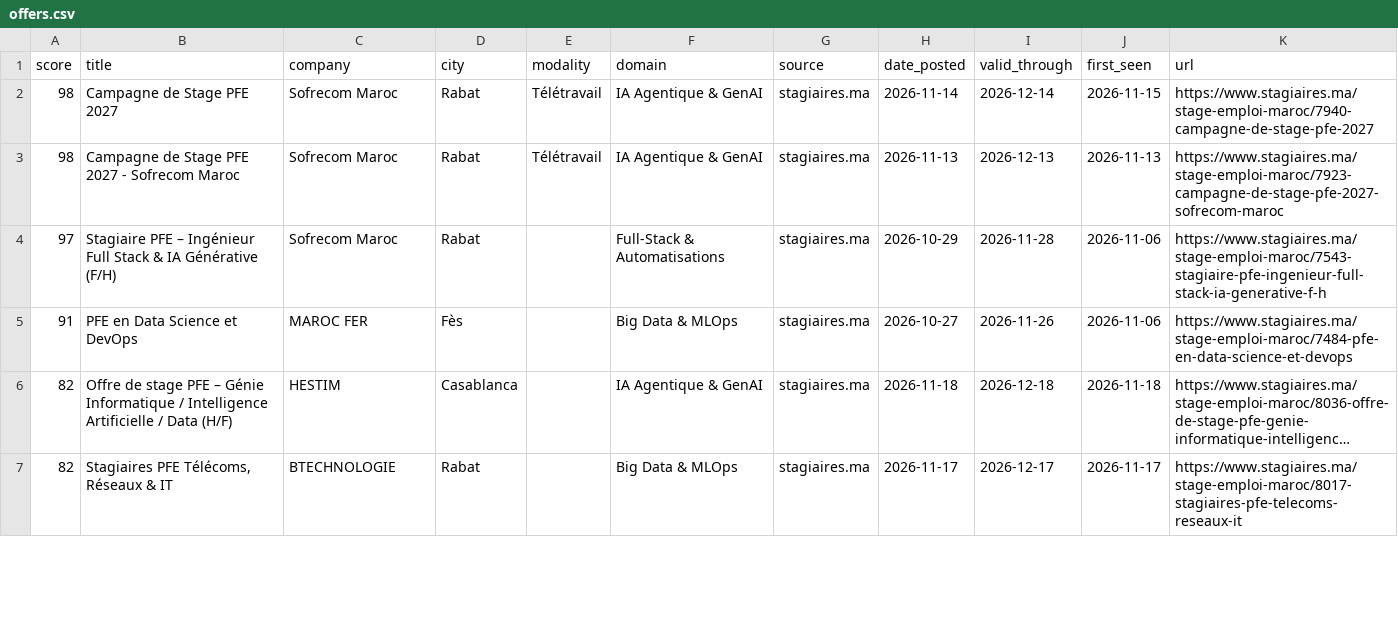
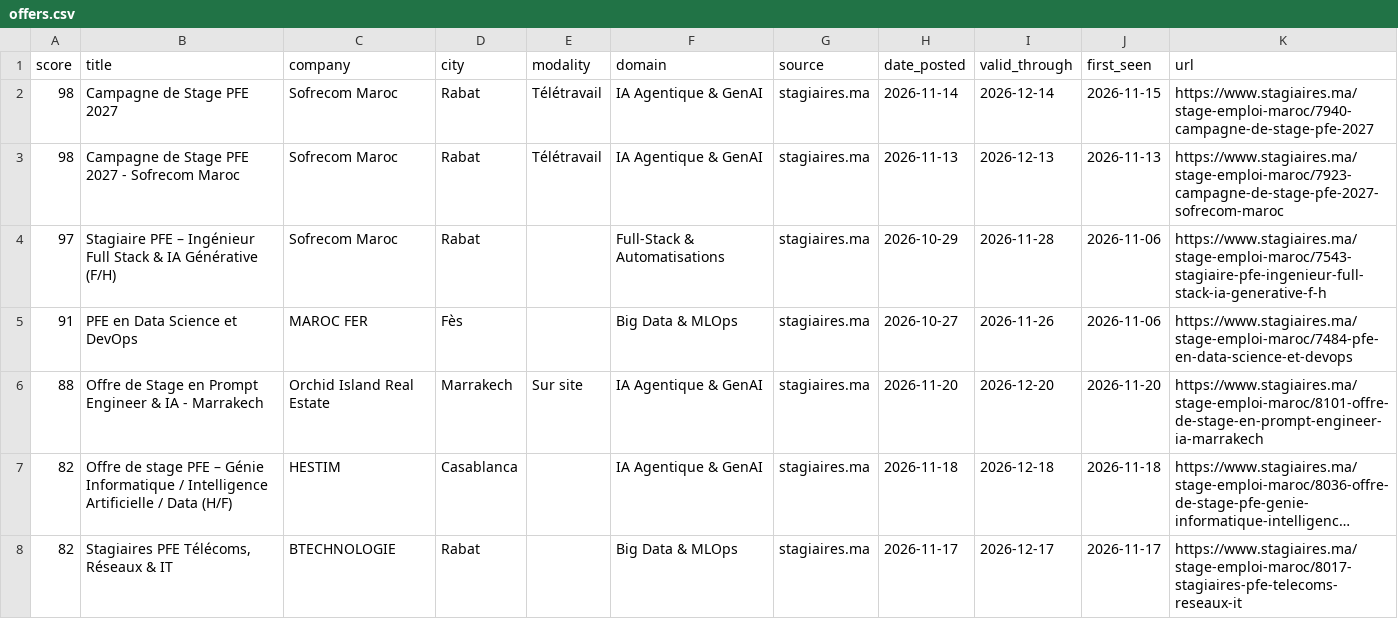
Before and after one commit to ZAKARIAE48CHELLE/stage-radar, a CSV file: app/public/data/offers.csv, drawn as a sheet; only a part is shown; long unchanged cells end in …; the diff covers the shown part only; the diff names each change by its address in the sheet, - before the commit and + after, or states it on an @@ line.

```diff
--- a/app/public/data/offers.csv
+++ b/app/public/data/offers.csv
+row 6: 88 | Offre de Stage en Prompt Engineer & IA - Marrakech | Orchid Island Real Estate | Marrakech | Sur site | IA Agentique & GenAI | stagiaires.ma | 2026-11-20 | 2026-12-20 | 2026-11-20 | https://www.stagiaires.ma/stage-emploi-maroc/8101-offre-de-stage-en-prompt-engineer-ia-marrakech
```
Also changed, not shown: 2 added rows and 2 removed rows elsewhere in this file, 2 other files.
